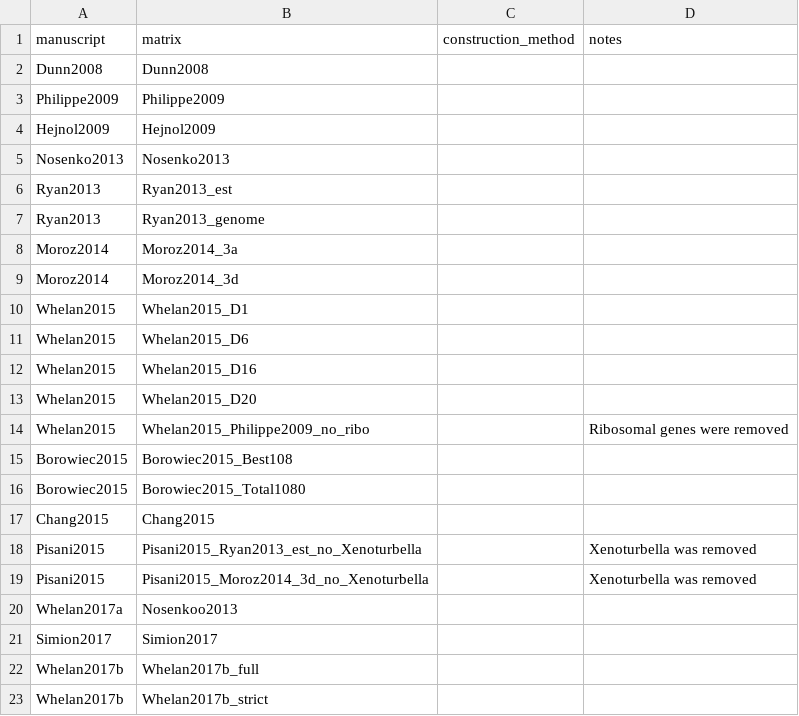
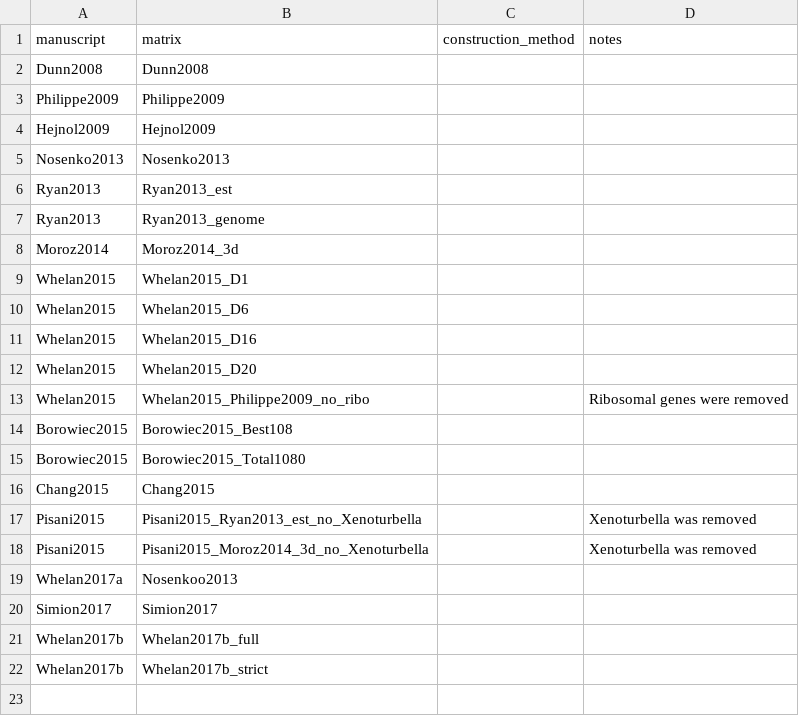
Before and after one commit to dunnlab/animal_tree_root, a TSV file: data_processed/tables/previously_published_datasets.tsv, drawn as a sheet.

Commit message:
remove Moroz3a

```diff
--- a/data_processed/tables/previously_published_datasets.tsv
+++ b/data_processed/tables/previously_published_datasets.tsv
@@ -7,3 +7,2 @@ Ryan2013	Ryan2013_est
 Ryan2013	Ryan2013_genome
-Moroz2014	Moroz2014_3a
 Moroz2014	Moroz2014_3d
```
